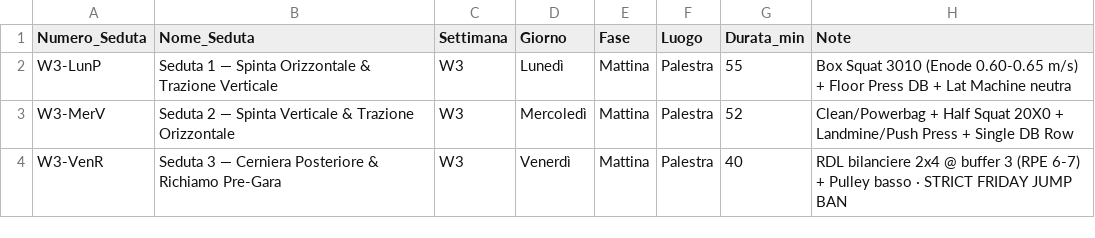
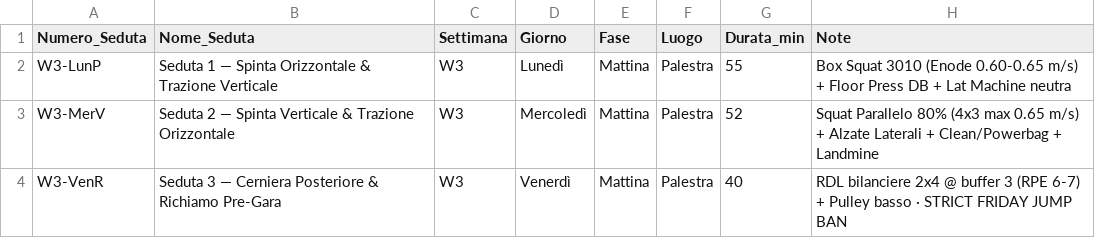
Before and after one commit to pamangiapane-lgtm/schede-allenamento, a CSV file: data/W3_Sedute.csv, drawn as a sheet.

Commit message:
fix(programma): ripristina Squat Parallelo 4x3 @ 80% (max 0.65 m/s) e Alzate Laterali 3x8-10 in W3 S2

```diff
--- a/data/W3_Sedute.csv
+++ b/data/W3_Sedute.csv
@@ -2,3 +2,3 @@ Numero_Seduta,Nome_Seduta,Settimana,Giorno,Fase,Luogo,Durata_min,Note
 W3-LunP,Seduta 1 — Spinta Orizzontale & Trazione Verticale,W3,Lunedì,Mattina,Palestra,55,Box Squat 3010 (Enode 0.60-0.65 m/s) + Floor Press DB + Lat Machine neutra
-W3-MerV,Seduta 2 — Spinta Verticale & Trazione Orizzontale,W3,Mercoledì,Mattina,Palestra,52,Clean/Powerbag + Half Squat 20X0 + Landmine/Push Press + Single DB Row
+W3-MerV,Seduta 2 — Spinta Verticale & Trazione Orizzontale,W3,Mercoledì,Mattina,Palestra,52,Squat Parallelo 80% (4x3 max 0.65 m/s) + Alzate Laterali + Clean/Powerbag + Landmine
 W3-VenR,Seduta 3 — Cerniera Posteriore & Richiamo Pre-Gara,W3,Venerdì,Mattina,Palestra,40,RDL bilanciere 2x4 @ buffer 3 (RPE 6-7) + Pulley basso · STRICT FRIDAY JUMP BAN
```
Also changed, not shown: docs/data/W3_Sedute.csv, 7 other files.
